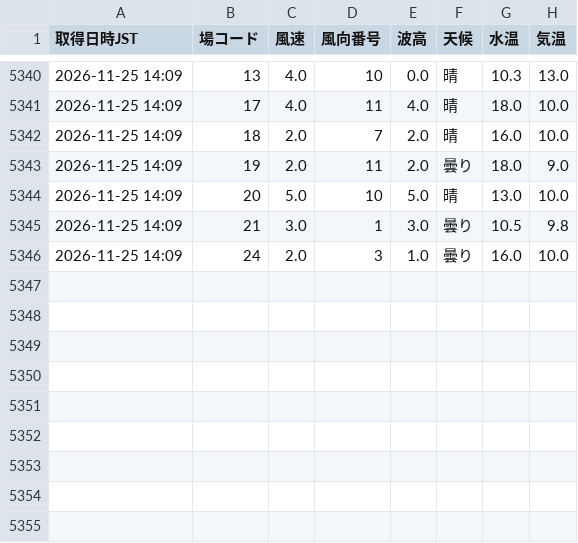
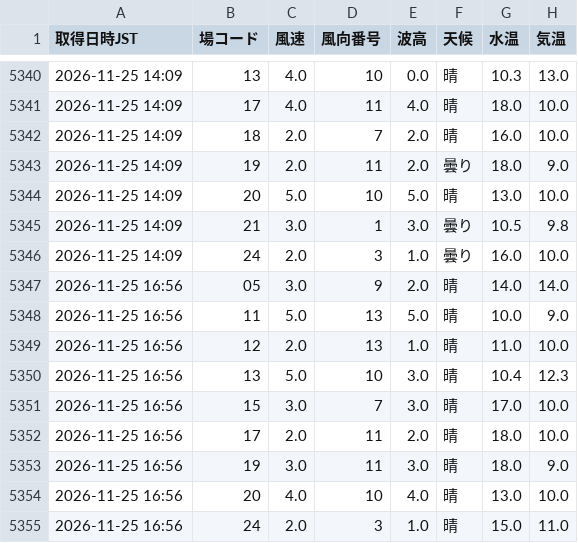
Before and after one commit to shigezou926/pallas-mercato-7k9, a CSV file: docs/data/liveWeatherHistory.csv, drawn as a sheet; only a part is shown, gaps mark what is left out; the diff names each change by its address in the sheet, - before the commit and + after, or states it on an @@ line.

```diff
--- a/docs/data/liveWeatherHistory.csv
+++ b/docs/data/liveWeatherHistory.csv
+row 5347: 2026-11-25 16:56 | 05 | 3.0 | 9 | 2.0 | 晴 | 14.0 | 14.0
+row 5348: 2026-11-25 16:56 | 11 | 5.0 | 13 | 5.0 | 晴 | 10.0 | 9.0
+row 5349: 2026-11-25 16:56 | 12 | 2.0 | 13 | 1.0 | 晴 | 11.0 | 10.0
+row 5350: 2026-11-25 16:56 | 13 | 5.0 | 10 | 3.0 | 晴 | 10.4 | 12.3
+row 5351: 2026-11-25 16:56 | 15 | 3.0 | 7 | 3.0 | 晴 | 17.0 | 10.0
+row 5352: 2026-11-25 16:56 | 17 | 2.0 | 11 | 2.0 | 晴 | 18.0 | 10.0
+row 5353: 2026-11-25 16:56 | 19 | 3.0 | 11 | 3.0 | 晴 | 18.0 | 9.0
+row 5354: 2026-11-25 16:56 | 20 | 4.0 | 10 | 4.0 | 晴 | 13.0 | 10.0
+row 5355: 2026-11-25 16:56 | 24 | 2.0 | 3 | 1.0 | 晴 | 15.0 | 11.0
```
Also changed, not shown: 1 other file.
